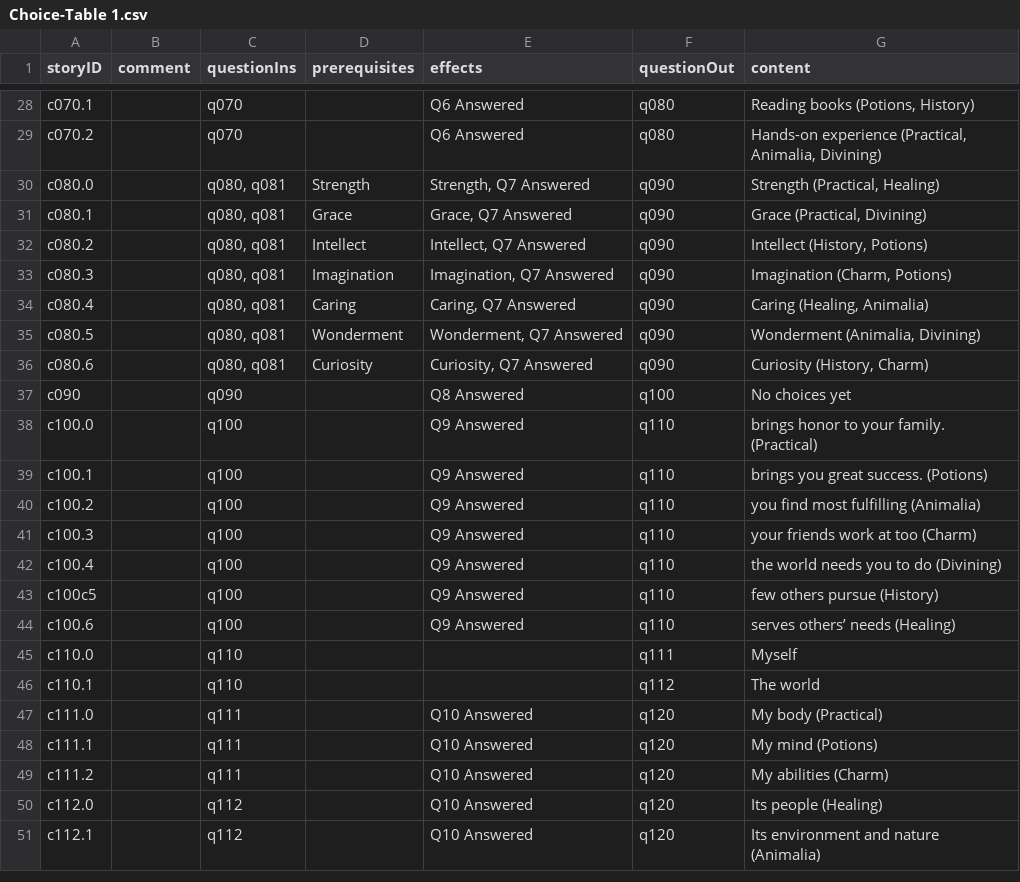
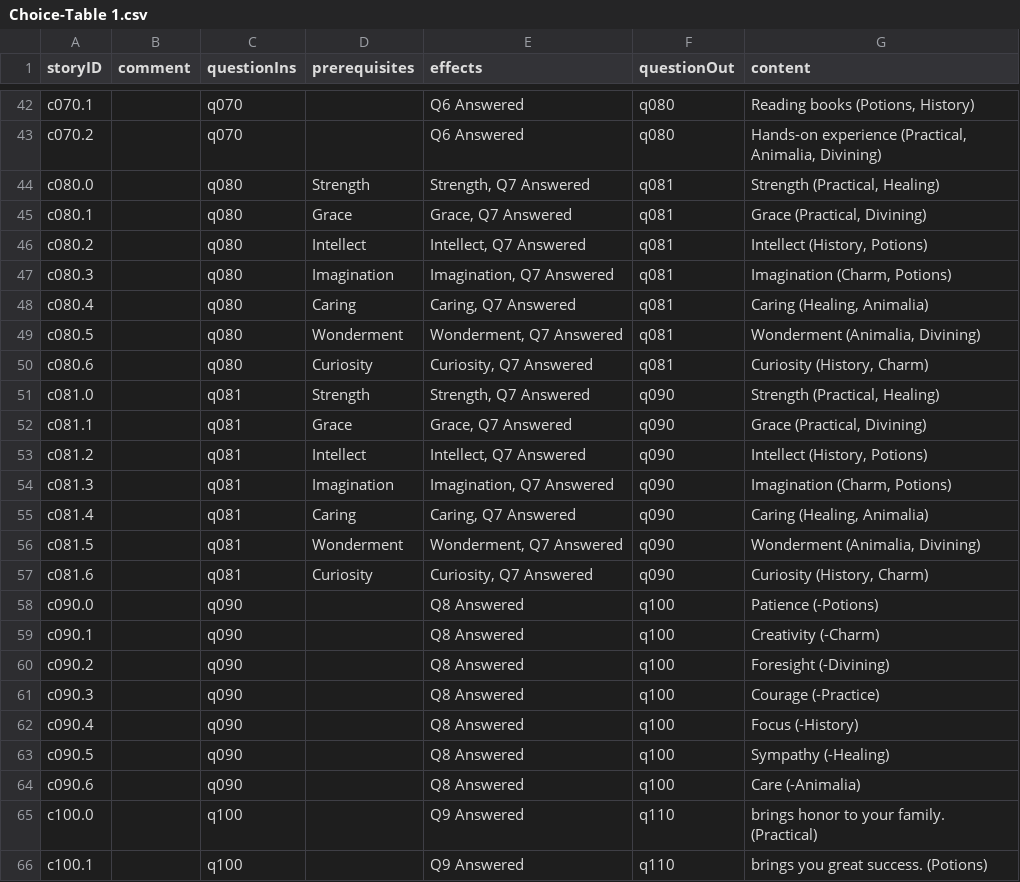
Before and after one commit to amyjoscelyn/dream-game, a CSV file: DreamGame/Choice-Table 1.csv, drawn as a sheet; only a part is shown, gaps mark what is left out; the shorter side is filled out with more unchanged rows; the diff covers the shown part only.

Commit message:
new CSVs imported with all choices on their own rows, including the same choices for similar questions

```diff
--- a/DreamGame/Choice-Table 1.csv
+++ b/DreamGame/Choice-Table 1.csv
@@ -29,10 +43,23 @@ c070.1,,q070,,Q6 Answered,q080,"Reading books (Potions, History)"
 c070.2,,q070,,Q6 Answered,q080,"Hands-on experience (Practical, Animalia, Divining)"
-c080.0,,"q080, q081",Strength,"Strength, Q7 Answered",q090,"Strength (Practical, Healing)"
-c080.1,,"q080, q081",Grace,"Grace, Q7 Answered",q090,"Grace (Practical, Divining)"
-c080.2,,"q080, q081",Intellect,"Intellect, Q7 Answered",q090,"Intellect (History, Potions)"
-c080.3,,"q080, q081",Imagination,"Imagination, Q7 Answered",q090,"Imagination (Charm, Potions)"
-c080.4,,"q080, q081",Caring,"Caring, Q7 Answered",q090,"Caring (Healing, Animalia)"
-c080.5,,"q080, q081",Wonderment,"Wonderment, Q7 Answered",q090,"Wonderment (Animalia, Divining)"
-c080.6,,"q080, q081",Curiosity,"Curiosity, Q7 Answered",q090,"Curiosity (History, Charm)"
-c090,,q090,,Q8 Answered,q100,No choices yet
+c080.0,,q080,Strength,"Strength, Q7 Answered",q081,"Strength (Practical, Healing)"
+c080.1,,q080,Grace,"Grace, Q7 Answered",q081,"Grace (Practical, Divining)"
+c080.2,,q080,Intellect,"Intellect, Q7 Answered",q081,"Intellect (History, Potions)"
+c080.3,,q080,Imagination,"Imagination, Q7 Answered",q081,"Imagination (Charm, Potions)"
+c080.4,,q080,Caring,"Caring, Q7 Answered",q081,"Caring (Healing, Animalia)"
+c080.5,,q080,Wonderment,"Wonderment, Q7 Answered",q081,"Wonderment (Animalia, Divining)"
+c080.6,,q080,Curiosity,"Curiosity, Q7 Answered",q081,"Curiosity (History, Charm)"
+c081.0,,q081,Strength,"Strength, Q7 Answered",q090,"Strength (Practical, Healing)"
+c081.1,,q081,Grace,"Grace, Q7 Answered",q090,"Grace (Practical, Divining)"
+c081.2,,q081,Intellect,"Intellect, Q7 Answered",q090,"Intellect (History, Potions)"
+c081.3,,q081,Imagination,"Imagination, Q7 Answered",q090,"Imagination (Charm, Potions)"
+c081.4,,q081,Caring,"Caring, Q7 Answered",q090,"Caring (Healing, Animalia)"
+c081.5,,q081,Wonderment,"Wonderment, Q7 Answered",q090,"Wonderment (Animalia, Divining)"
+c081.6,,q081,Curiosity,"Curiosity, Q7 Answered",q090,"Curiosity (History, Charm)"
+c090.0,,q090,,Q8 Answered,q100,Patience (-Potions)
+c090.1,,q090,,Q8 Answered,q100,Creativity (-Charm)
+c090.2,,q090,,Q8 Answered,q100,Foresight (-Divining)
+c090.3,,q090,,Q8 Answered,q100,Courage (-Practice)
+c090.4,,q090,,Q8 Answered,q100,Focus (-History)
+c090.5,,q090,,Q8 Answered,q100,Sympathy (-Healing)
+c090.6,,q090,,Q8 Answered,q100,Care (-Animalia)
 c100.0,,q100,,Q9 Answered,q110,brings honor to your family. (Practical)
```
Also changed, not shown: 14 added rows and 14 edited cells elsewhere in this file, DreamGame/Question-Table 1.csv, 1 other file.
